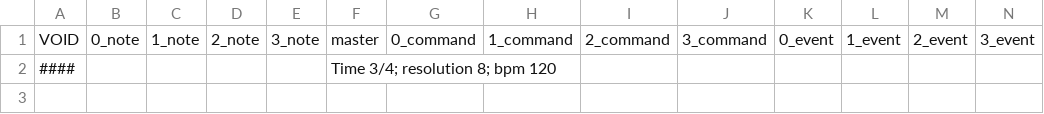
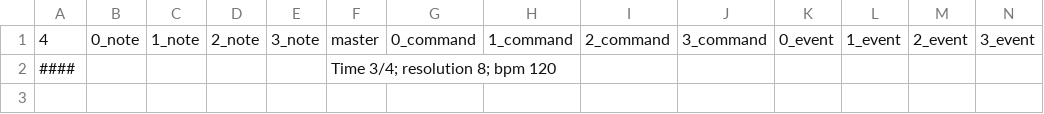
Before and after one commit to AJFaraday/NetworkEnsemble, a CSV file: sequences/templates/quartet-34-8.csv, drawn as a sheet; only a part is shown.

Commit message:
added CSV reference and started player class, also, templates

```diff
--- a/sequences/templates/quartet-34-8.csv
+++ b/sequences/templates/quartet-34-8.csv
@@ -1,2 +1,2 @@
-"VOID","0_note","1_note","2_note","3_note","master","0_command","1_command","2_command","3_command","0_event","1_event","2_event","3_event"
+"4","0_note","1_note","2_note","3_note","master","0_command","1_command","2_command","3_command","0_event","1_event","2_event","3_event"
 "####",,,,,"Time 3/4; resolution 8; bpm 120",,,,,,,,
```
Also changed, not shown: sequences/templates/quartet-44-16.csv, sequences/templates/quartet-44-8.csv, 7 other files.
